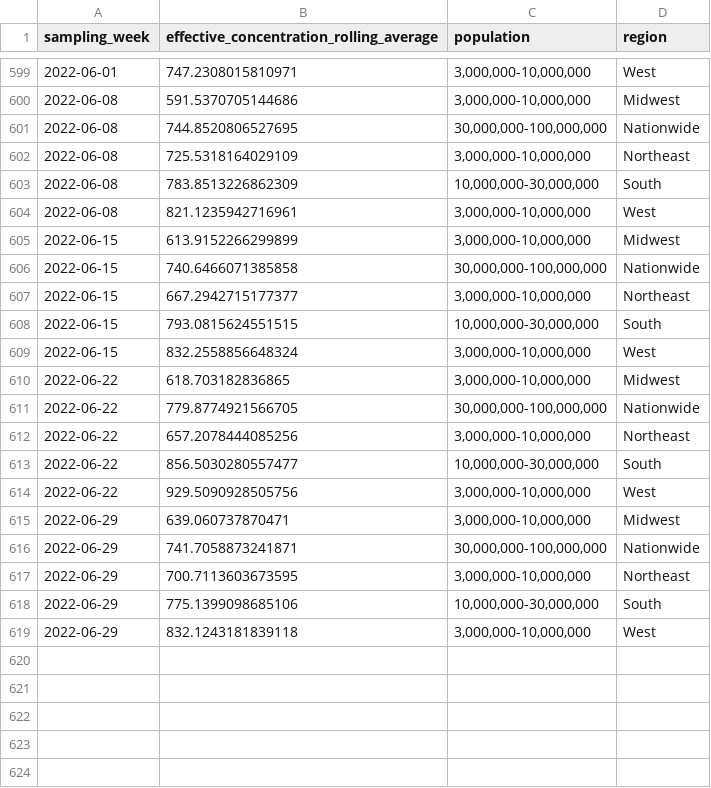
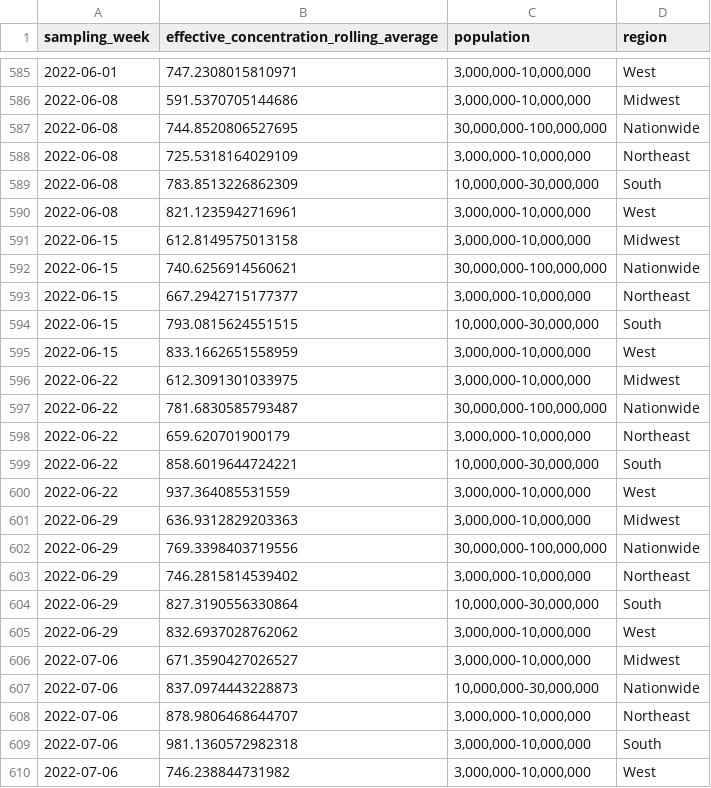
Before and after one commit to biobotanalytics/covid19-wastewater-data, a CSV file: wastewater_by_region.csv, drawn as a sheet; only a part is shown, gaps mark what is left out; the diff covers the shown part only.

```diff
--- a/wastewater_by_region.csv
+++ b/wastewater_by_region.csv
@@ -604,16 +590,21 @@ sampling_week,effective_concentration_rolling_average,population,region
 2022-06-08,821.1235942716961,"3,000,000-10,000,000",West
-2022-06-15,613.9152266299899,"3,000,000-10,000,000",Midwest
-2022-06-15,740.6466071385858,"30,000,000-100,000,000",Nationwide
+2022-06-15,612.8149575013158,"3,000,000-10,000,000",Midwest
+2022-06-15,740.6256914560621,"30,000,000-100,000,000",Nationwide
 2022-06-15,667.2942715177377,"3,000,000-10,000,000",Northeast
 2022-06-15,793.0815624551515,"10,000,000-30,000,000",South
-2022-06-15,832.2558856648324,"3,000,000-10,000,000",West
-2022-06-22,618.703182836865,"3,000,000-10,000,000",Midwest
-2022-06-22,779.8774921566705,"30,000,000-100,000,000",Nationwide
-2022-06-22,657.2078444085256,"3,000,000-10,000,000",Northeast
-2022-06-22,856.5030280557477,"10,000,000-30,000,000",South
-2022-06-22,929.5090928505756,"3,000,000-10,000,000",West
-2022-06-29,639.060737870471,"3,000,000-10,000,000",Midwest
-2022-06-29,741.7058873241871,"30,000,000-100,000,000",Nationwide
-2022-06-29,700.7113603673595,"3,000,000-10,000,000",Northeast
-2022-06-29,775.1399098685106,"10,000,000-30,000,000",South
-2022-06-29,832.1243181839118,"3,000,000-10,000,000",West
+2022-06-15,833.1662651558959,"3,000,000-10,000,000",West
+2022-06-22,612.3091301033975,"3,000,000-10,000,000",Midwest
+2022-06-22,781.6830585793487,"30,000,000-100,000,000",Nationwide
+2022-06-22,659.620701900179,"3,000,000-10,000,000",Northeast
+2022-06-22,858.6019644724221,"10,000,000-30,000,000",South
+2022-06-22,937.364085531559,"3,000,000-10,000,000",West
+2022-06-29,636.9312829203363,"3,000,000-10,000,000",Midwest
+2022-06-29,769.3398403719556,"30,000,000-100,000,000",Nationwide
+2022-06-29,746.2815814539402,"3,000,000-10,000,000",Northeast
+2022-06-29,827.3190556330864,"10,000,000-30,000,000",South
+2022-06-29,832.6937028762062,"3,000,000-10,000,000",West
+2022-07-06,671.3590427026527,"3,000,000-10,000,000",Midwest
+2022-07-06,837.0974443228873,"10,000,000-30,000,000",Nationwide
+2022-07-06,878.9806468644707,"3,000,000-10,000,000",Northeast
+2022-07-06,981.1360572982318,"3,000,000-10,000,000",South
+2022-07-06,746.238844731982,"3,000,000-10,000,000",West
```
Also changed, not shown: 14 removed rows and 3 edited cells elsewhere in this file, cases_by_region.csv, wastewater_by_county.csv.
